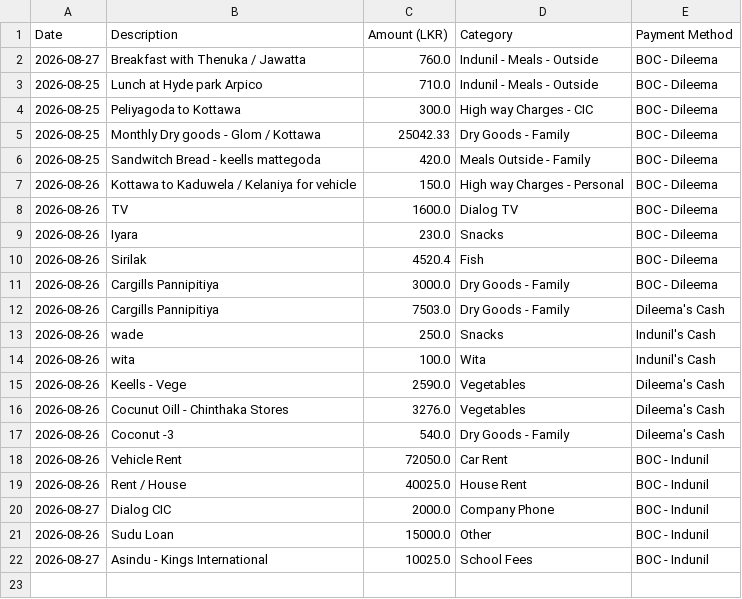
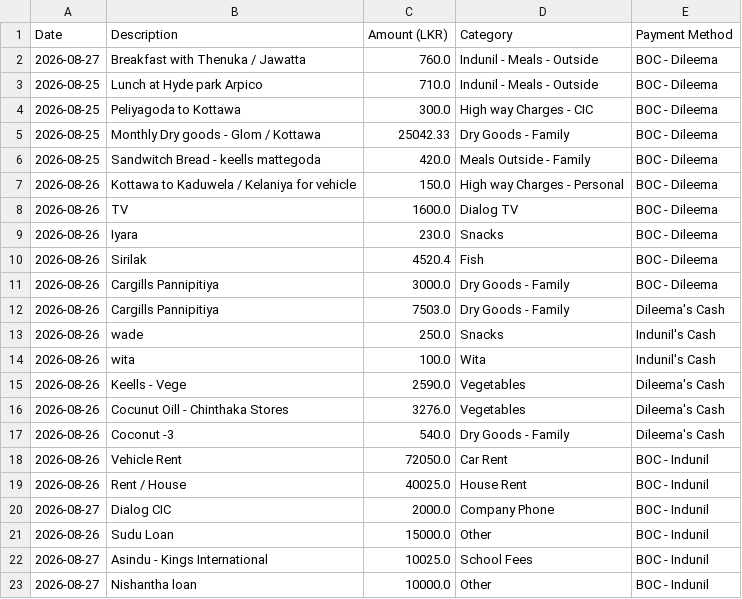
Before and after one commit to idulakpr/family-finance-tracker, a CSV file: data/expenses.csv, drawn as a sheet.

Commit message:
Add new expense

```diff
--- a/data/expenses.csv
+++ b/data/expenses.csv
@@ -22 +22,2 @@ Date,Description,Amount (LKR),Category,Payment Method
 2026-08-27,Asindu - Kings International,10025.0,School Fees,BOC - Indunil
+2026-08-27,Nishantha loan,10000.0,Other,BOC - Indunil
```
